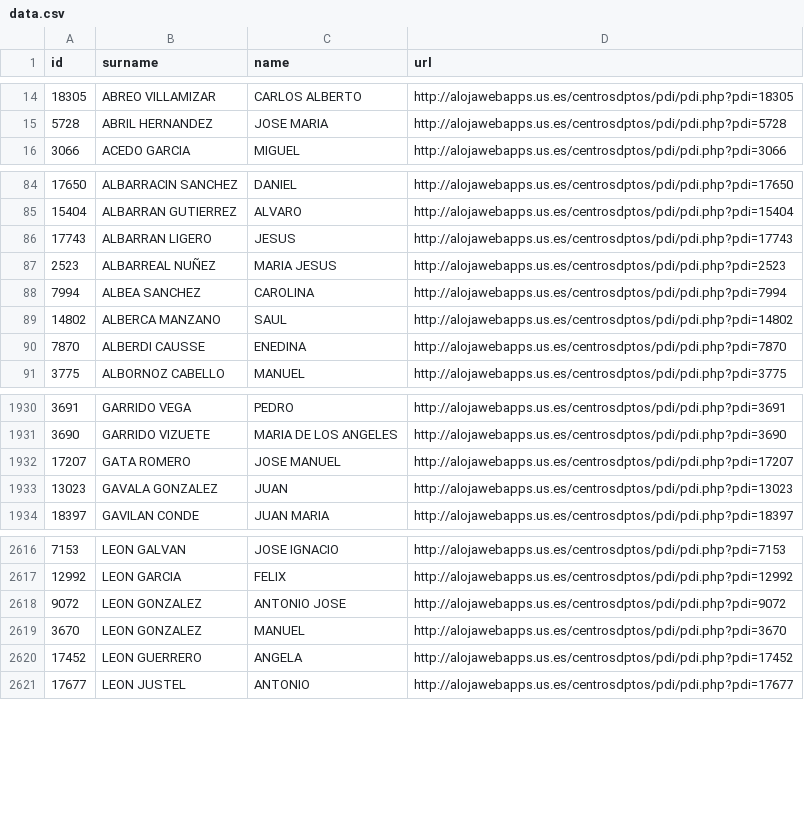
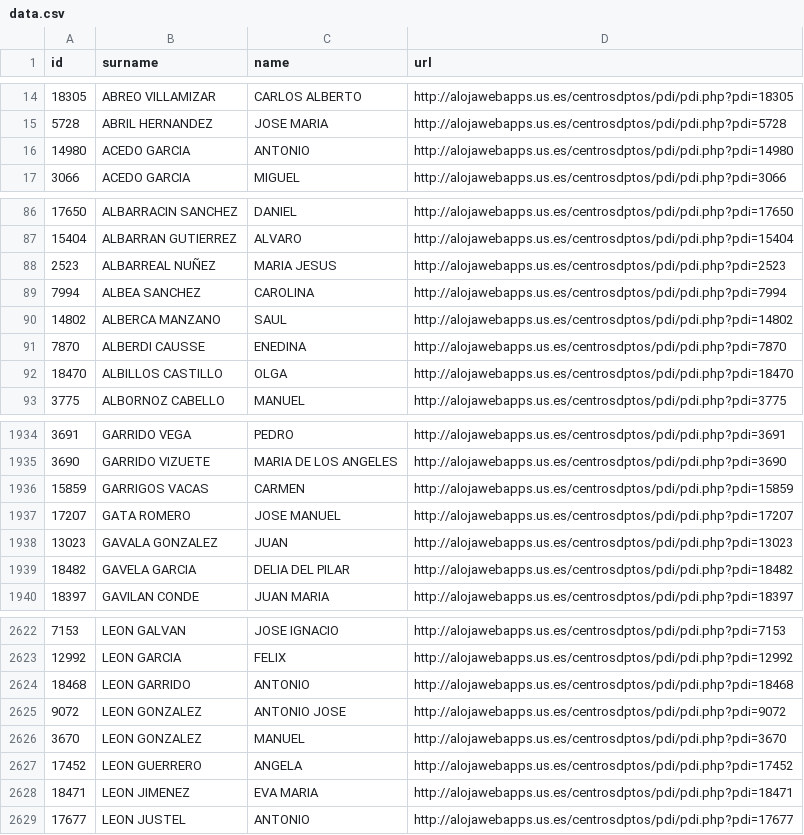
Before and after one commit to amoraschi/CollectUS, a CSV file: data.csv, drawn as a sheet; only a part is shown, gaps mark what is left out; the diff covers the shown part only.

```diff
--- a/data.csv
+++ b/data.csv
@@ -15,2 +15,3 @@ id;surname;name;url
 5728;ABRIL HERNANDEZ;JOSE MARIA;http://alojawebapps.us.es/centrosdptos/pdi/pdi.php?pdi=5728
+14980;ACEDO GARCIA;ANTONIO;http://alojawebapps.us.es/centrosdptos/pdi/pdi.php?pdi=14980
 3066;ACEDO GARCIA;MIGUEL;http://alojawebapps.us.es/centrosdptos/pdi/pdi.php?pdi=3066
@@ -85,3 +87,2 @@ id;surname;name;url
 15404;ALBARRAN GUTIERREZ;ALVARO;http://alojawebapps.us.es/centrosdptos/pdi/pdi.php?pdi=15404
-17743;ALBARRAN LIGERO;JESUS;http://alojawebapps.us.es/centrosdptos/pdi/pdi.php?pdi=17743
 2523;ALBARREAL NUÑEZ;MARIA JESUS;http://alojawebapps.us.es/centrosdptos/pdi/pdi.php?pdi=2523
@@ -90,2 +91,3 @@ id;surname;name;url
 7870;ALBERDI CAUSSE;ENEDINA;http://alojawebapps.us.es/centrosdptos/pdi/pdi.php?pdi=7870
+18470;ALBILLOS CASTILLO;OLGA;http://alojawebapps.us.es/centrosdptos/pdi/pdi.php?pdi=18470
 3775;ALBORNOZ CABELLO;MANUEL;http://alojawebapps.us.es/centrosdptos/pdi/pdi.php?pdi=3775
@@ -1931,4 +1935,6 @@ id;surname;name;url
 3690;GARRIDO VIZUETE;MARIA DE LOS ANGELES;http://alojawebapps.us.es/centrosdptos/pdi/pdi.php?pdi=3690
+15859;GARRIGOS VACAS;CARMEN;http://alojawebapps.us.es/centrosdptos/pdi/pdi.php?pdi=15859
 17207;GATA ROMERO;JOSE MANUEL;http://alojawebapps.us.es/centrosdptos/pdi/pdi.php?pdi=17207
 13023;GAVALA GONZALEZ;JUAN;http://alojawebapps.us.es/centrosdptos/pdi/pdi.php?pdi=13023
+18482;GAVELA GARCIA;DELIA DEL PILAR;http://alojawebapps.us.es/centrosdptos/pdi/pdi.php?pdi=18482
 18397;GAVILAN CONDE;JUAN MARIA;http://alojawebapps.us.es/centrosdptos/pdi/pdi.php?pdi=18397
@@ -2617,2 +2623,3 @@ id;surname;name;url
 12992;LEON GARCIA;FELIX;http://alojawebapps.us.es/centrosdptos/pdi/pdi.php?pdi=12992
+18468;LEON GARRIDO;ANTONIO;http://alojawebapps.us.es/centrosdptos/pdi/pdi.php?pdi=18468
 9072;LEON GONZALEZ;ANTONIO JOSE;http://alojawebapps.us.es/centrosdptos/pdi/pdi.php?pdi=9072
@@ -2620,2 +2627,3 @@ id;surname;name;url
 17452;LEON GUERRERO;ANGELA;http://alojawebapps.us.es/centrosdptos/pdi/pdi.php?pdi=17452
+18471;LEON JIMENEZ;EVA MARIA;http://alojawebapps.us.es/centrosdptos/pdi/pdi.php?pdi=18471
 17677;LEON JUSTEL;ANTONIO;http://alojawebapps.us.es/centrosdptos/pdi/pdi.php?pdi=17677
```
Also changed, not shown: 20 added rows, 14 removed rows and 6 moved rows elsewhere in this file, 1 other file.
